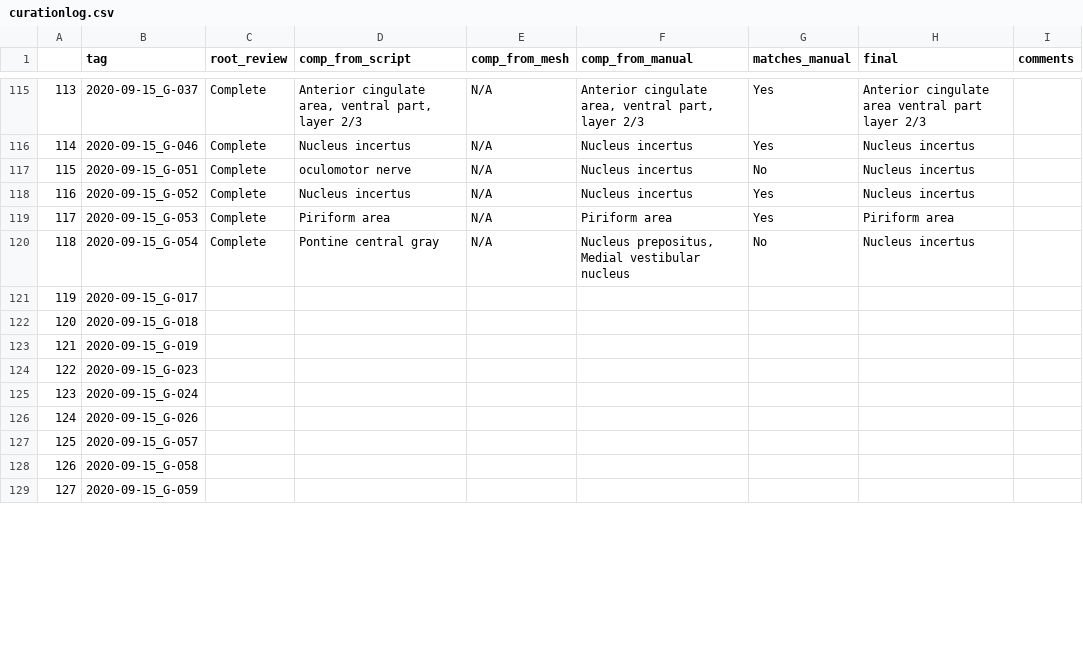
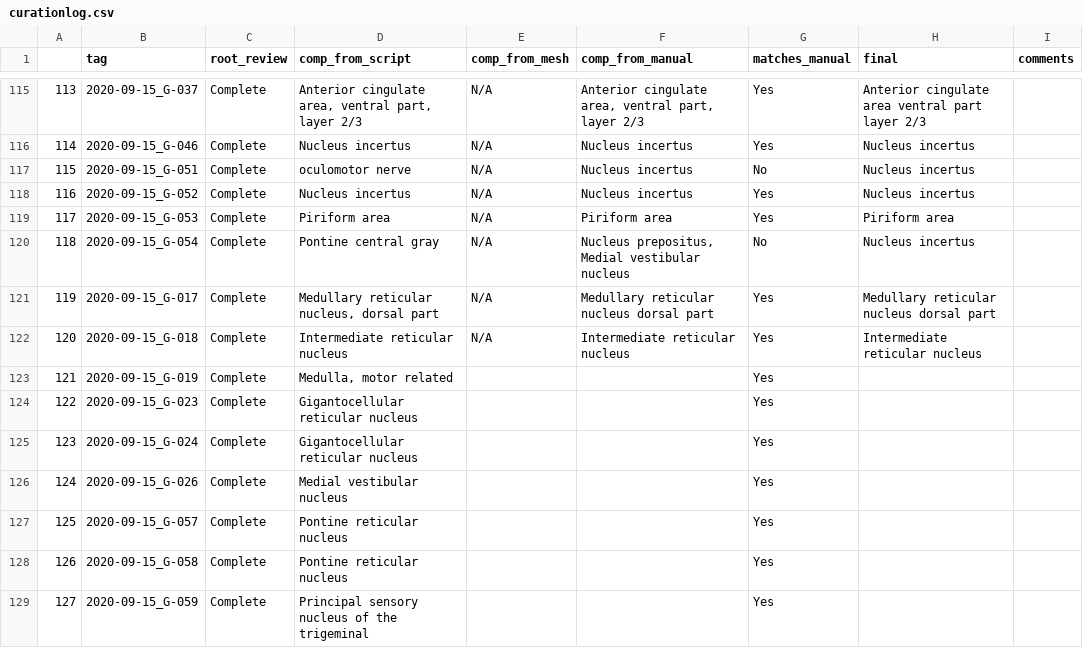
Before and after one commit to Elsayedaa/MLDAMS, a CSV file: curationlog.csv, drawn as a sheet; only a part is shown, gaps mark what is left out; the diff covers the shown part only.

```diff
--- a/curationlog.csv
+++ b/curationlog.csv
@@ -120,10 +120,10 @@
 118,2020-09-15_G-054,Complete,Pontine central gray,N/A,"Nucleus prepositus, Medial vestibular nucleus",No,Nucleus incertus,
-119,2020-09-15_G-017,,,,,,,
-120,2020-09-15_G-018,,,,,,,
-121,2020-09-15_G-019,,,,,,,
-122,2020-09-15_G-023,,,,,,,
-123,2020-09-15_G-024,,,,,,,
-124,2020-09-15_G-026,,,,,,,
-125,2020-09-15_G-057,,,,,,,
-126,2020-09-15_G-058,,,,,,,
-127,2020-09-15_G-059,,,,,,,
+119,2020-09-15_G-017,Complete,"Medullary reticular nucleus, dorsal part",N/A,Medullary reticular nucleus dorsal part,Yes,Medullary reticular nucleus dorsal part,
+120,2020-09-15_G-018,Complete,Intermediate reticular nucleus,N/A,Intermediate reticular nucleus,Yes,Intermediate reticular nucleus,
+121,2020-09-15_G-019,Complete,"Medulla, motor related",,,Yes,,
+122,2020-09-15_G-023,Complete,Gigantocellular reticular nucleus,,,Yes,,
+123,2020-09-15_G-024,Complete,Gigantocellular reticular nucleus,,,Yes,,
+124,2020-09-15_G-026,Complete,Medial vestibular nucleus,,,Yes,,
+125,2020-09-15_G-057,Complete,Pontine reticular nucleus,,,Yes,,
+126,2020-09-15_G-058,Complete,Pontine reticular nucleus,,,Yes,,
+127,2020-09-15_G-059,Complete,Principal sensory nucleus of the trigeminal,,,Yes,,
```
Also changed, not shown: 1 added row and 27 edited cells elsewhere in this file, 7 other files.
